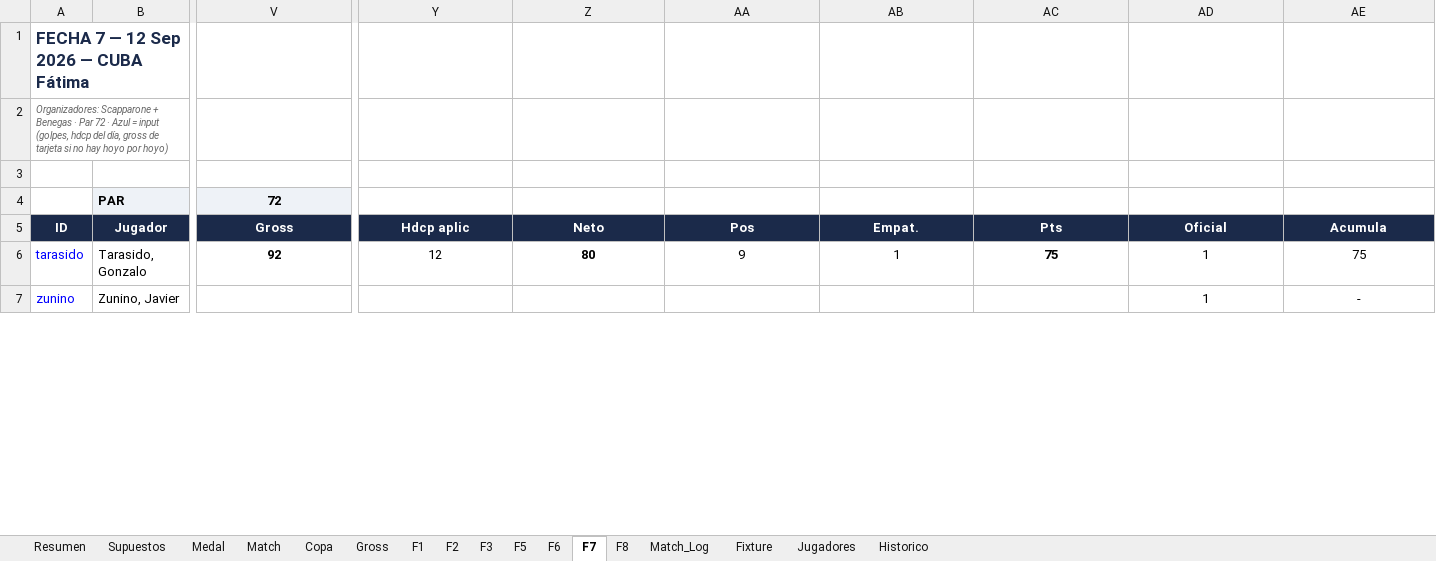
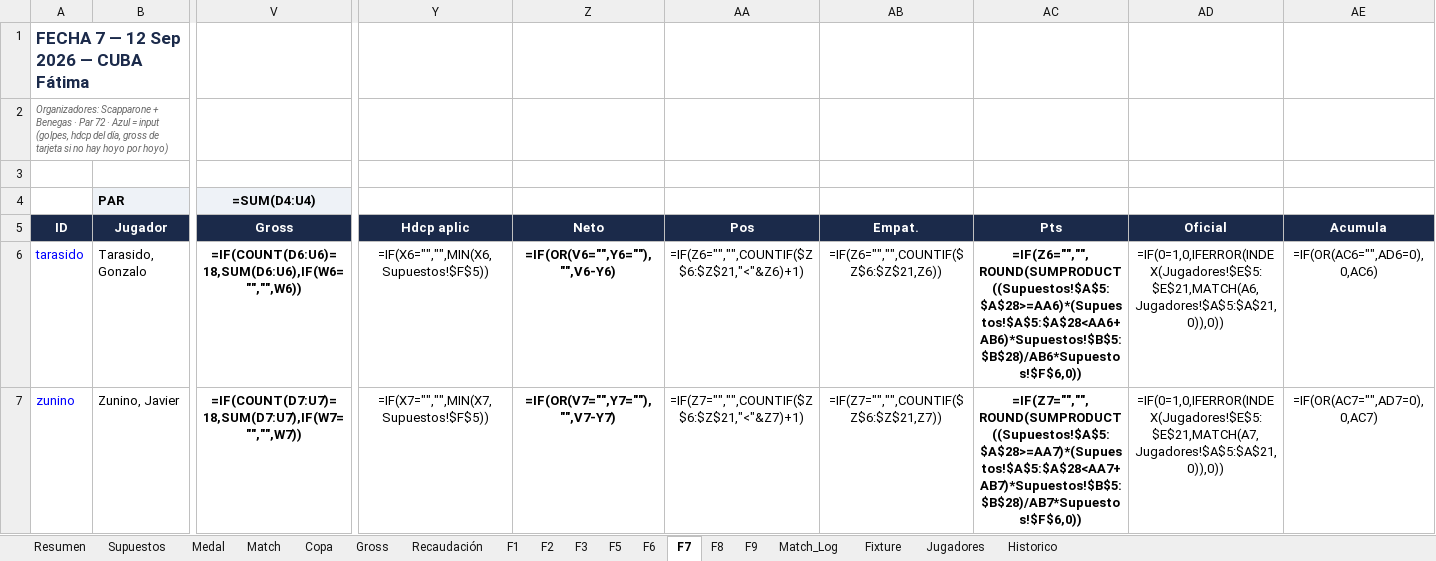
Before and after one commit to DevelopFB/MiliciaGolfTour, an Excel workbook: MGT_2026_Master.xlsx, sheet F7, drawn as a sheet; only a part is shown, gaps mark what is left out; values as stored, in another font and other column widths than the file's, no borders; formulas without a stored value are shown as written; conditional formats not drawn; the diff covers the shown part only; the diff names each change by its address in the sheet, - before the commit and + after, or states it on an @@ line.

```diff
--- a/MGT_2026_Master.xlsx (sheet F7)
+++ b/MGT_2026_Master.xlsx (sheet F7)
+sheet tab: Recaudación
+sheet tab: F9
-V4 (Gross): 72
+V4 (Gross): =SUM(D4:U4)
-V6 (Gross): 92
+V6 (Gross): =IF(COUNT(D6:U6)=18,SUM(D6:U6),IF(W6="","",W6))
-Y6 (Hdcp aplic): 12
+Y6 (Hdcp aplic): =IF(X6="","",MIN(X6,Supuestos!$F$5))
-Z6 (Neto): 80
+Z6 (Neto): =IF(OR(V6="",Y6=""),"",V6-Y6)
-AA6 (Pos): 9
+AA6 (Pos): =IF(Z6="","",COUNTIF($Z$6:$Z$21,"<"&Z6)+1)
-AB6 (Empat.): 1
+AB6 (Empat.): =IF(Z6="","",COUNTIF($Z$6:$Z$21,Z6))
-AC6 (Pts): 75
+AC6 (Pts): =IF(Z6="","",ROUND(SUMPRODUCT((Supuestos!$A$5:$A$28>=AA6)*(Supuestos!$A$5:$A$28<AA6+AB6)*Supuestos!$B$5:$B$28)/AB6*Supuestos!$F$6,0))
-AD6 (Oficial): 1
+AD6 (Oficial): =IF(0=1,0,IFERROR(INDEX(Jugadores!$E$5:$E$21,MATCH(A6,Jugadores!$A$5:$A$21,0)),0))
-AE6 (Acumula): 75
+AE6 (Acumula): =IF(OR(AC6="",AD6=0),0,AC6)
-V7 (Gross): (empty)
+V7 (Gross): =IF(COUNT(D7:U7)=18,SUM(D7:U7),IF(W7="","",W7))
-Y7 (Hdcp aplic): (empty)
+Y7 (Hdcp aplic): =IF(X7="","",MIN(X7,Supuestos!$F$5))
-Z7 (Neto): (empty)
+Z7 (Neto): =IF(OR(V7="",Y7=""),"",V7-Y7)
-AA7 (Pos): (empty)
+AA7 (Pos): =IF(Z7="","",COUNTIF($Z$6:$Z$21,"<"&Z7)+1)
-AB7 (Empat.): (empty)
+AB7 (Empat.): =IF(Z7="","",COUNTIF($Z$6:$Z$21,Z7))
-AC7 (Pts): (empty)
+AC7 (Pts): =IF(Z7="","",ROUND(SUMPRODUCT((Supuestos!$A$5:$A$28>=AA7)*(Supuestos!$A$5:$A$28<AA7+AB7)*Supuestos!$B$5:$B$28)/AB7*Supuestos!$F$6,0))
-AD7 (Oficial): 1
+AD7 (Oficial): =IF(0=1,0,IFERROR(INDEX(Jugadores!$E$5:$E$21,MATCH(A7,Jugadores!$A$5:$A$21,0)),0))
-AE7 (Acumula): -
+AE7 (Acumula): =IF(OR(AC7="",AD7=0),0,AC7)
```
Also changed, not shown: 202 edited cells elsewhere in this sheet, sheet Gross, sheet Match_Log, sheet Medal, sheet Match, sheet F5, sheet F6, 8 more sheets, 6 other files.
